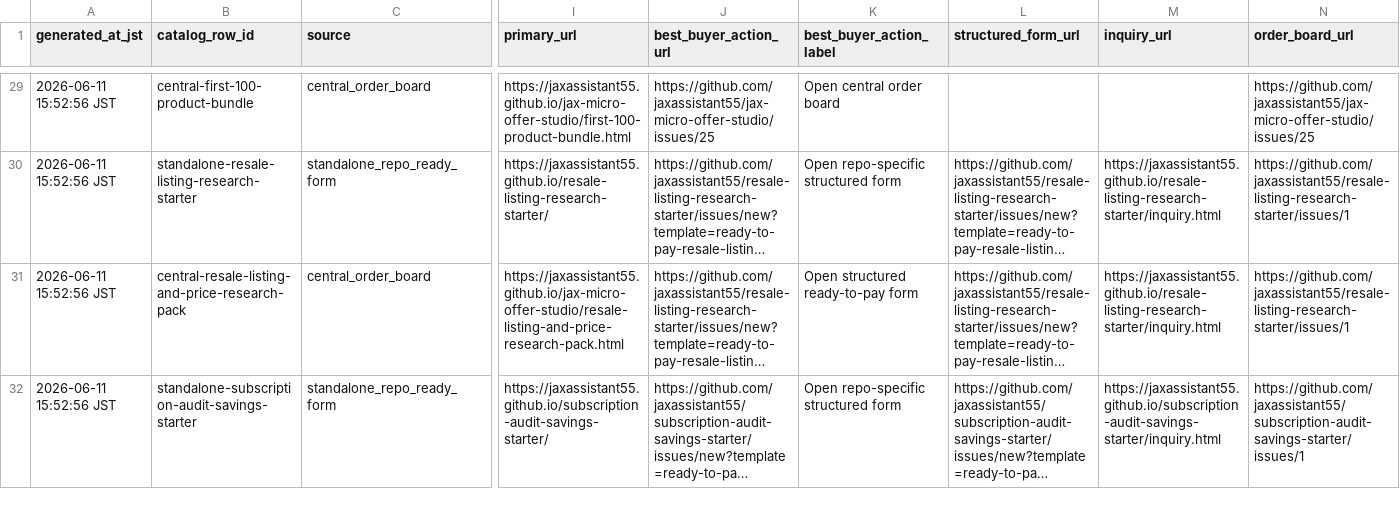
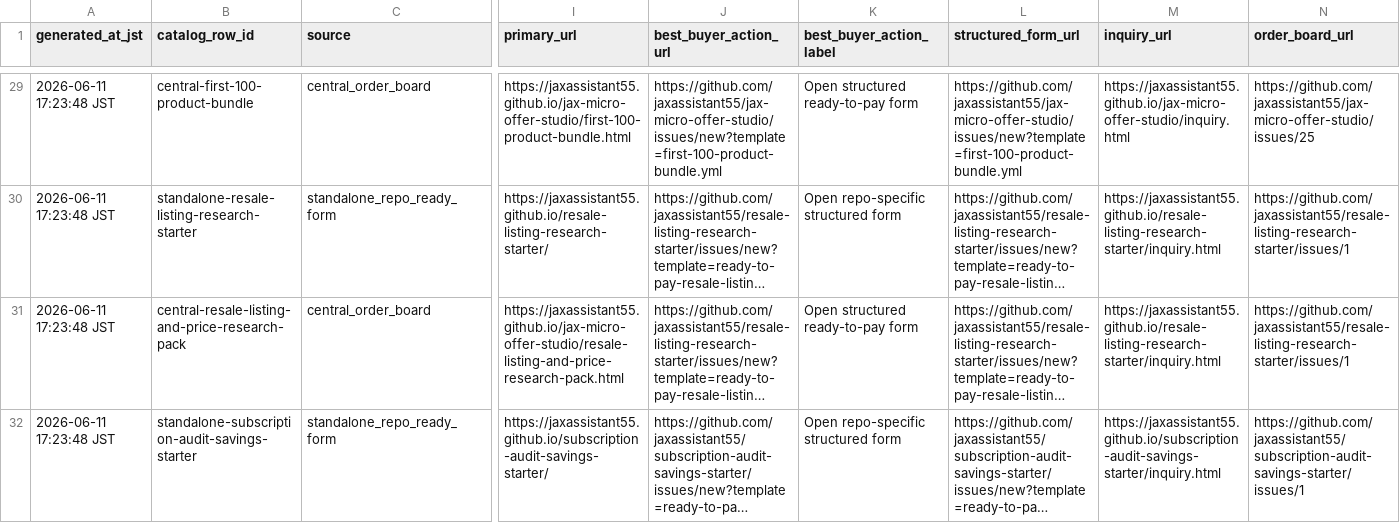
Before and after one commit to jaxassistant55/jax-micro-offer-studio, a CSV file: paid-offer-action-catalog.csv, drawn as a sheet; only a part is shown, gaps mark what is left out; long unchanged cells end in …; the diff covers the shown part only; the diff names each change by its address in the sheet, - before the commit and + after, or states it on an @@ line.

Commit message:
Publish bundle structured ready form routes

```diff
--- a/paid-offer-action-catalog.csv
+++ b/paid-offer-action-catalog.csv
-A29:A32 (generated_at_jst): 2026-06-11 15:52:56 JST
+A29:A32 (generated_at_jst): 2026-06-11 17:23:48 JST
-J29 (best_buyer_action_url): https://github.com/jaxassistant55/jax-micro-offer-studio/issues/25
+J29 (best_buyer_action_url): https://github.com/jaxassistant55/jax-micro-offer-studio/issues/new?template=first-100-product-bundle.yml
-K29 (best_buyer_action_label): Open central order board
+K29 (best_buyer_action_label): Open structured ready-to-pay form
-L29 (structured_form_url): (empty)
+L29 (structured_form_url): https://github.com/jaxassistant55/jax-micro-offer-studio/issues/new?template=first-100-product-bundle.yml
-M29 (inquiry_url): (empty)
+M29 (inquiry_url): https://jaxassistant55.github.io/jax-micro-offer-studio/inquiry.html
```
Also changed, not shown: 38 edited cells elsewhere in this file, first-100-product-bundle-marketplace.csv, 14 other files.
